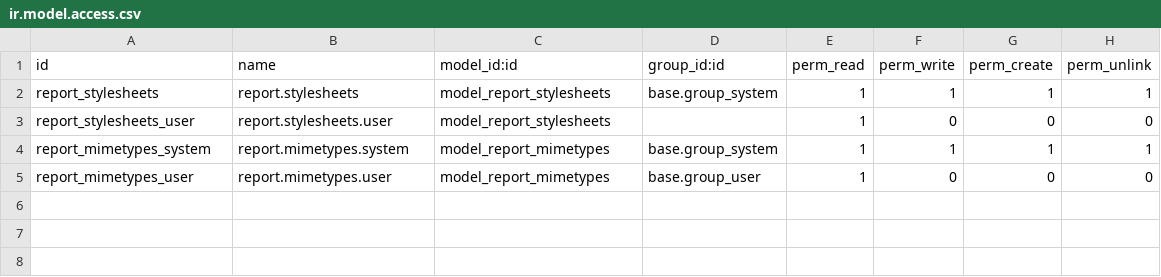
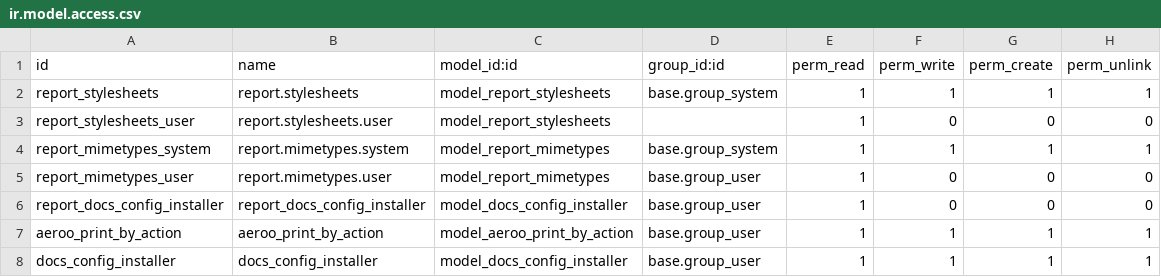
Before and after one commit to aeroo/aeroo_reports, a CSV file: report_aeroo/security/ir.model.access.csv, drawn as a sheet; the diff names each change by its address in the sheet, - before the commit and + after, or states it on an @@ line.

```diff
--- a/report_aeroo/security/ir.model.access.csv
+++ b/report_aeroo/security/ir.model.access.csv
+row 6: report_docs_config_installer | report_docs_config_installer | model_docs_config_installer | base.group_user | 1 | 0 | 0 | 0
+row 7: aeroo_print_by_action | aeroo_print_by_action | model_aeroo_print_by_action | base.group_user | 1 | 1 | 1 | 1
+row 8: docs_config_installer | docs_config_installer | model_docs_config_installer | base.group_user | 1 | 1 | 1 | 1
```
Also changed, not shown: 40 other files.
